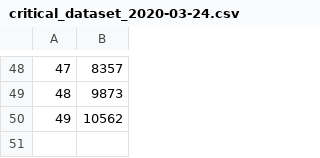
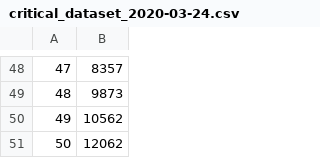
Before and after one commit to Hamza-Manai/COVID-19-Doomsday-Predictions, a CSV file: data/critical_dataset_2020-03-24.csv, drawn as a sheet; only a part is shown, gaps mark what is left out.

```diff
--- a/data/critical_dataset_2020-03-24.csv
+++ b/data/critical_dataset_2020-03-24.csv
@@ -50 +50,2 @@
 49,10562
+50,12062
```
Also changed, not shown: data/active_dataset_2020-03-24.csv, data/case_dataset_2020-03-24.csv, 8 other files.
